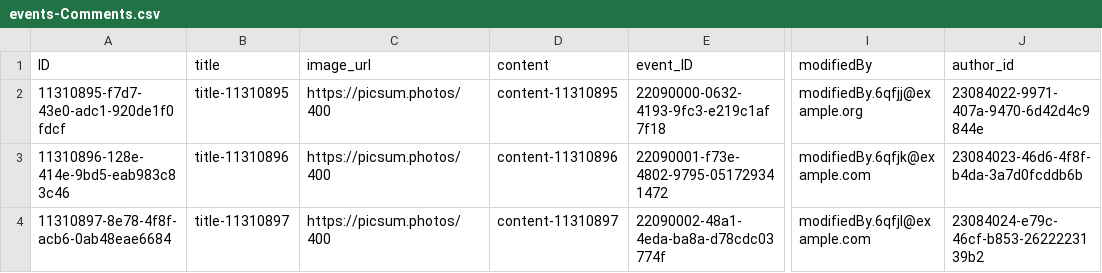
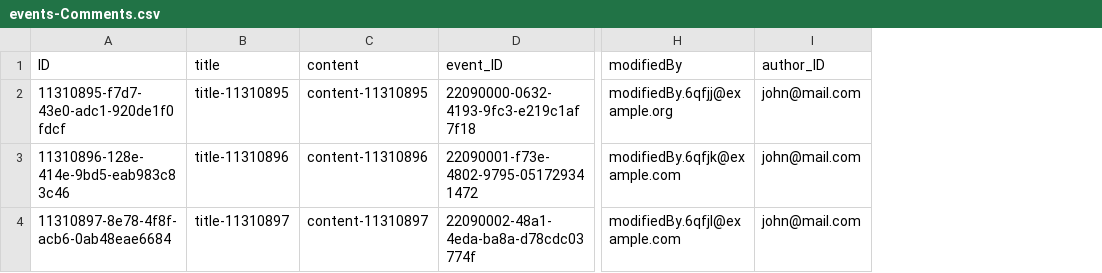
Before and after one commit to Proallone/voca, a CSV file: db/data/events-Comments.csv, drawn as a sheet; only a part is shown, gaps mark what is left out; removed rows and columns are numbered as before the commit, all else as after; the diff names each change by its address in the sheet, - before the commit and + after, or states it on an @@ line.

```diff
--- a/db/data/events-Comments.csv
+++ b/db/data/events-Comments.csv
-column C (image_url), rows 2-4: all https://picsum.photos/400
-column J (author_id), rows 2-4: 23084022-9971-407a-9470-6d42d4c9844e | 23084023-46d6-4f8f-b4da-3a7d0fcddb6b | 23084024-e79c-46cf-b853-2622223139b2
+column I (author_ID), rows 2-4: all john@mail.com
```
Also changed, not shown: db/data/events-Users.csv, 6 other files.
